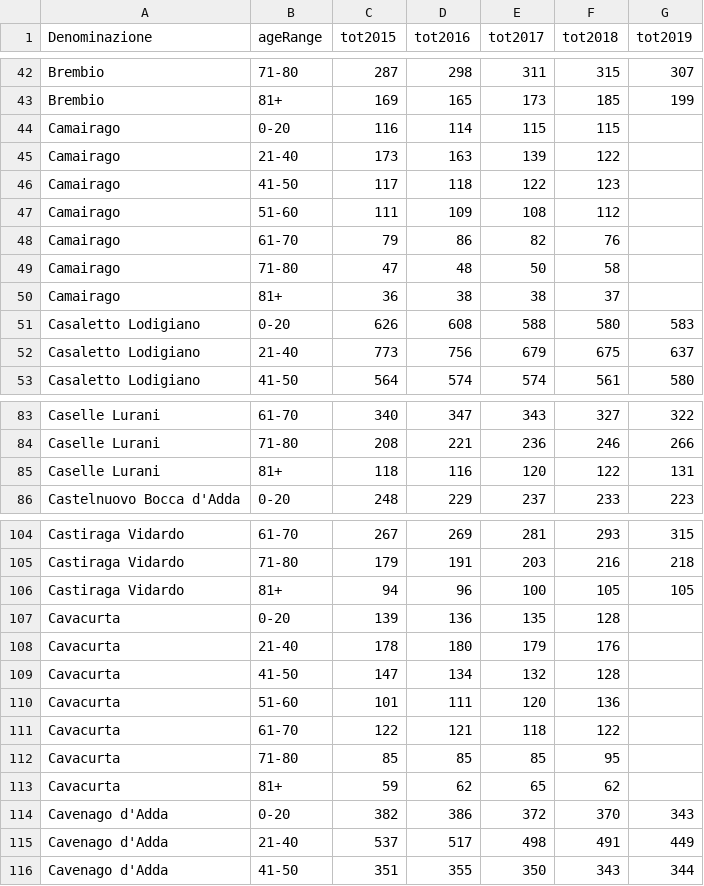
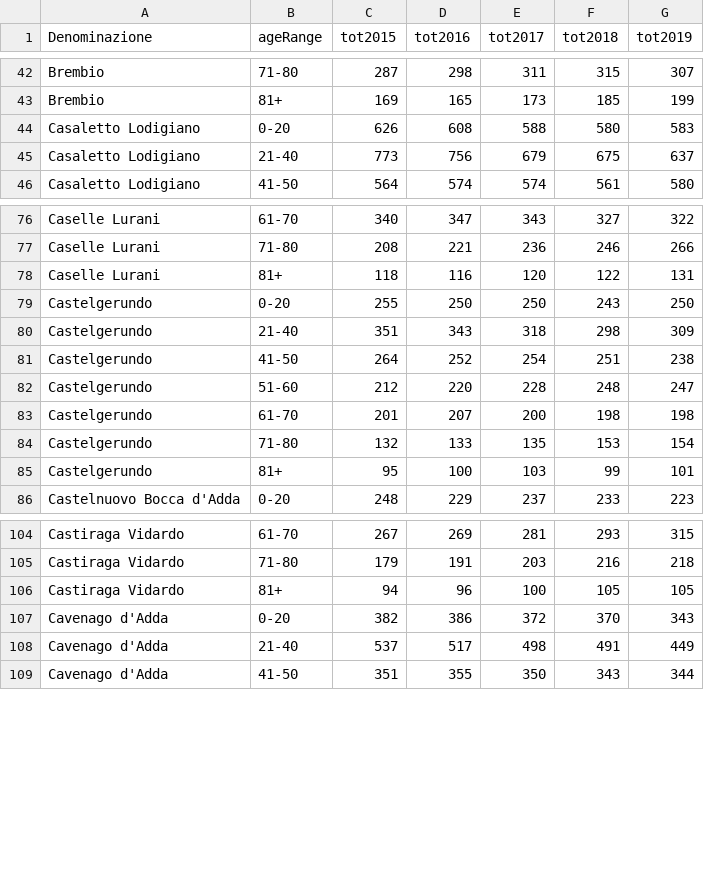
Before and after one commit to gianlucaRinaldi/covid_IFR_Lombardy, a CSV file: data/Lodi_2015_2019.csv, drawn as a sheet; only a part is shown, gaps mark what is left out; removed rows and columns are numbered as before the commit, all else as after; the diff covers the shown part only; the diff names each change by its address in the sheet, - before the commit and + after, or states it on an @@ line.

```diff
--- a/data/Lodi_2015_2019.csv
+++ b/data/Lodi_2015_2019.csv
-row 44: Camairago | 0-20 | 116 | 114 | 115 | 115
-row 45: Camairago | 21-40 | 173 | 163 | 139 | 122
-row 46: Camairago | 41-50 | 117 | 118 | 122 | 123
-row 47: Camairago | 51-60 | 111 | 109 | 108 | 112
-row 48: Camairago | 61-70 | 79 | 86 | 82 | 76
-row 49: Camairago | 71-80 | 47 | 48 | 50 | 58
-row 50: Camairago | 81+ | 36 | 38 | 38 | 37
+row 79: Castelgerundo | 0-20 | 255 | 250 | 250 | 243 | 250
+row 80: Castelgerundo | 21-40 | 351 | 343 | 318 | 298 | 309
+row 81: Castelgerundo | 41-50 | 264 | 252 | 254 | 251 | 238
+row 82: Castelgerundo | 51-60 | 212 | 220 | 228 | 248 | 247
+row 83: Castelgerundo | 61-70 | 201 | 207 | 200 | 198 | 198
+row 84: Castelgerundo | 71-80 | 132 | 133 | 135 | 153 | 154
+row 85: Castelgerundo | 81+ | 95 | 100 | 103 | 99 | 101
-row 107: Cavacurta | 0-20 | 139 | 136 | 135 | 128
-row 108: Cavacurta | 21-40 | 178 | 180 | 179 | 176
-row 109: Cavacurta | 41-50 | 147 | 134 | 132 | 128
-row 110: Cavacurta | 51-60 | 101 | 111 | 120 | 136
-row 111: Cavacurta | 61-70 | 122 | 121 | 118 | 122
-row 112: Cavacurta | 71-80 | 85 | 85 | 85 | 95
-row 113: Cavacurta | 81+ | 59 | 62 | 65 | 62
```
Also changed, not shown: 7 removed rows elsewhere in this file, data/comune_giorno_relevant.csv, 13 other files.
